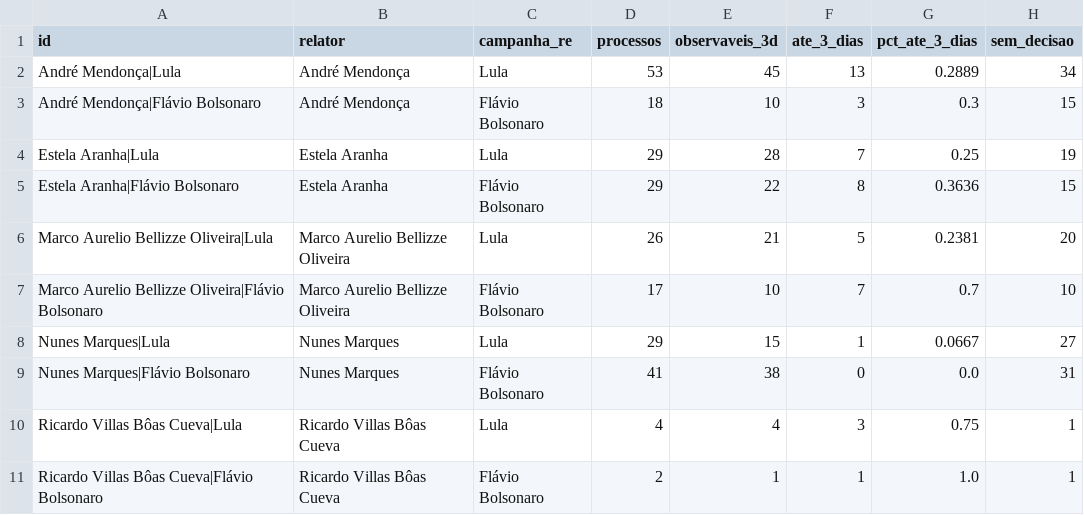
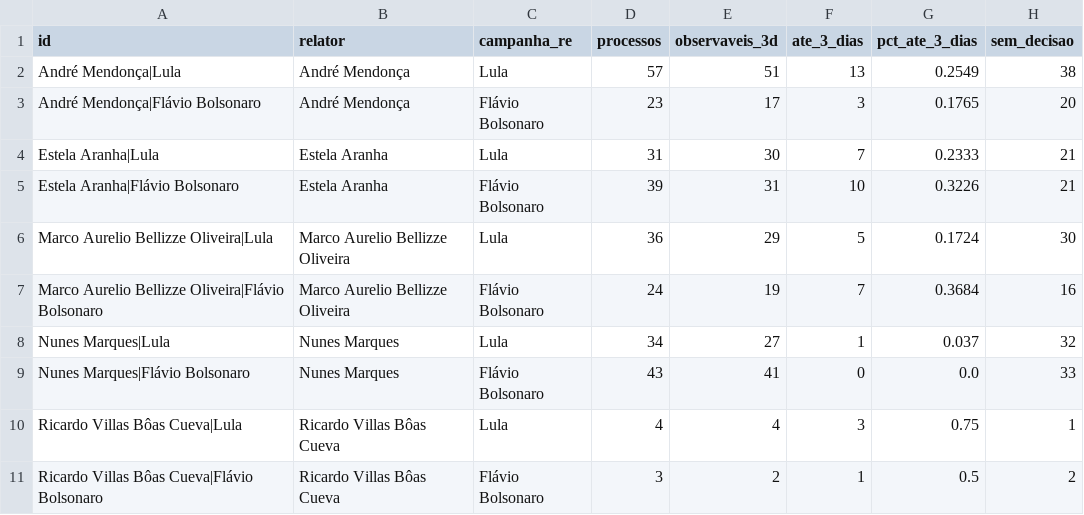
Before and after one commit to celsodeos/Monitoramento-TSE-BR, a CSV file: dados/derivados/2t_relatores.csv, drawn as a sheet.

```diff
--- a/dados/derivados/2t_relatores.csv
+++ b/dados/derivados/2t_relatores.csv
@@ -1,11 +1,11 @@
 id,relator,campanha_re,processos,observaveis_3d,ate_3_dias,pct_ate_3_dias,sem_decisao
-André Mendonça|Lula,André Mendonça,Lula,53,45,13,0.2889,34
-André Mendonça|Flávio Bolsonaro,André Mendonça,Flávio Bolsonaro,18,10,3,0.3,15
-Estela Aranha|Lula,Estela Aranha,Lula,29,28,7,0.25,19
-Estela Aranha|Flávio Bolsonaro,Estela Aranha,Flávio Bolsonaro,29,22,8,0.3636,15
-Marco Aurelio Bellizze Oliveira|Lula,Marco Aurelio Bellizze Oliveira,Lula,26,21,5,0.2381,20
-Marco Aurelio Bellizze Oliveira|Flávio Bolsonaro,Marco Aurelio Bellizze Oliveira,Flávio Bolsonaro,17,10,7,0.7,10
-Nunes Marques|Lula,Nunes Marques,Lula,29,15,1,0.0667,27
-Nunes Marques|Flávio Bolsonaro,Nunes Marques,Flávio Bolsonaro,41,38,0,0.0,31
+André Mendonça|Lula,André Mendonça,Lula,57,51,13,0.2549,38
+André Mendonça|Flávio Bolsonaro,André Mendonça,Flávio Bolsonaro,23,17,3,0.1765,20
+Estela Aranha|Lula,Estela Aranha,Lula,31,30,7,0.2333,21
+Estela Aranha|Flávio Bolsonaro,Estela Aranha,Flávio Bolsonaro,39,31,10,0.3226,21
+Marco Aurelio Bellizze Oliveira|Lula,Marco Aurelio Bellizze Oliveira,Lula,36,29,5,0.1724,30
+Marco Aurelio Bellizze Oliveira|Flávio Bolsonaro,Marco Aurelio Bellizze Oliveira,Flávio Bolsonaro,24,19,7,0.3684,16
+Nunes Marques|Lula,Nunes Marques,Lula,34,27,1,0.037,32
+Nunes Marques|Flávio Bolsonaro,Nunes Marques,Flávio Bolsonaro,43,41,0,0.0,33
 Ricardo Villas Bôas Cueva|Lula,Ricardo Villas Bôas Cueva,Lula,4,4,3,0.75,1
-Ricardo Villas Bôas Cueva|Flávio Bolsonaro,Ricardo Villas Bôas Cueva,Flávio Bolsonaro,2,1,1,1.0,1
+Ricardo Villas Bôas Cueva|Flávio Bolsonaro,Ricardo Villas Bôas Cueva,Flávio Bolsonaro,3,2,1,0.5,2
```
Also changed, not shown: dados/derivados/2t_velocidade.csv, dados/derivados/numeros_datajud_tse.csv, 35 other files.
